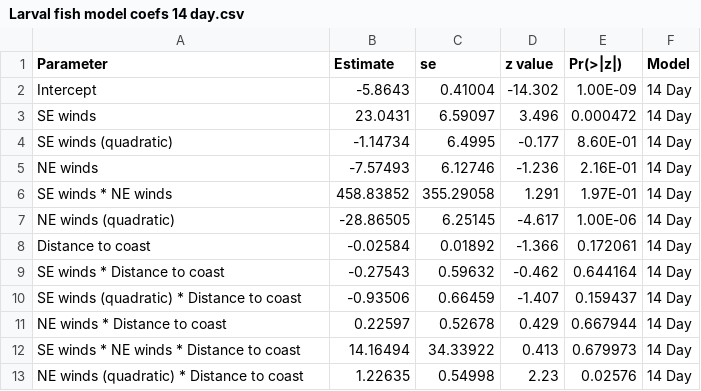
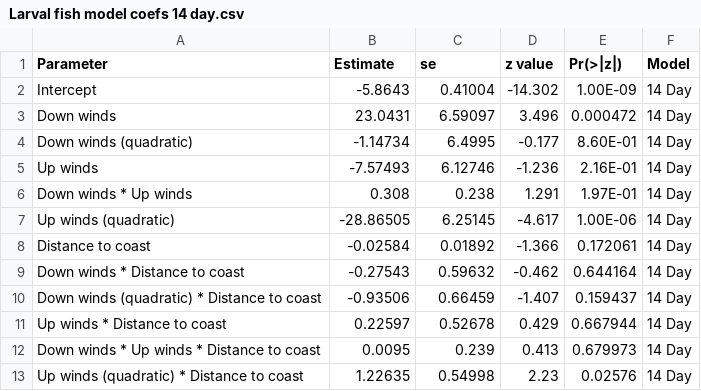
Before and after one commit to HaydenSchilling/Wind-and-Fisheries, a CSV file: Larval fish model coefs 14 day.csv, drawn as a sheet.

```diff
--- a/Larval fish model coefs 14 day.csv
+++ b/Larval fish model coefs 14 day.csv
@@ -2,12 +2,12 @@ Parameter,Estimate,se,z value,Pr(>|z|),Model
 Intercept,-5.8643,0.41004,-14.302,1.00E-09,14 Day
-SE winds,23.0431,6.59097,3.496,0.000472,14 Day
-SE winds (quadratic),-1.14734,6.4995,-0.177,8.60E-01,14 Day
-NE winds,-7.57493,6.12746,-1.236,2.16E-01,14 Day
-SE winds * NE winds,458.83852,355.29058,1.291,1.97E-01,14 Day
-NE winds (quadratic),-28.86505,6.25145,-4.617,1.00E-06,14 Day
+Down winds,23.0431,6.59097,3.496,0.000472,14 Day
+Down winds (quadratic),-1.14734,6.4995,-0.177,8.60E-01,14 Day
+Up winds,-7.57493,6.12746,-1.236,2.16E-01,14 Day
+Down winds * Up winds,0.308,0.238,1.291,1.97E-01,14 Day
+Up winds (quadratic),-28.86505,6.25145,-4.617,1.00E-06,14 Day
 Distance to coast,-0.02584,0.01892,-1.366,0.172061,14 Day
-SE winds * Distance to coast,-0.27543,0.59632,-0.462,0.644164,14 Day
-SE winds (quadratic) * Distance to coast,-0.93506,0.66459,-1.407,0.159437,14 Day
-NE winds * Distance to coast,0.22597,0.52678,0.429,0.667944,14 Day
-SE winds * NE winds * Distance to coast,14.16494,34.33922,0.413,0.679973,14 Day
-NE winds (quadratic) * Distance to coast,1.22635,0.54998,2.23,0.02576,14 Day
+Down winds * Distance to coast,-0.27543,0.59632,-0.462,0.644164,14 Day
+Down winds (quadratic) * Distance to coast,-0.93506,0.66459,-1.407,0.159437,14 Day
+Up winds * Distance to coast,0.22597,0.52678,0.429,0.667944,14 Day
+Down winds * Up winds * Distance to coast,0.0095,0.239,0.413,0.679973,14 Day
+Up winds (quadratic) * Distance to coast,1.22635,0.54998,2.23,0.02576,14 Day
```
Also changed, not shown: Bream CPUE heatmap data.csv, LMM coefs.csv, 43 other files.
